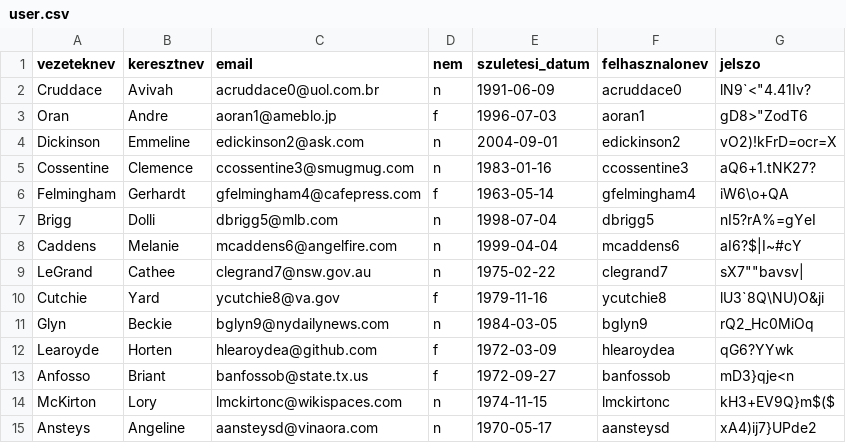
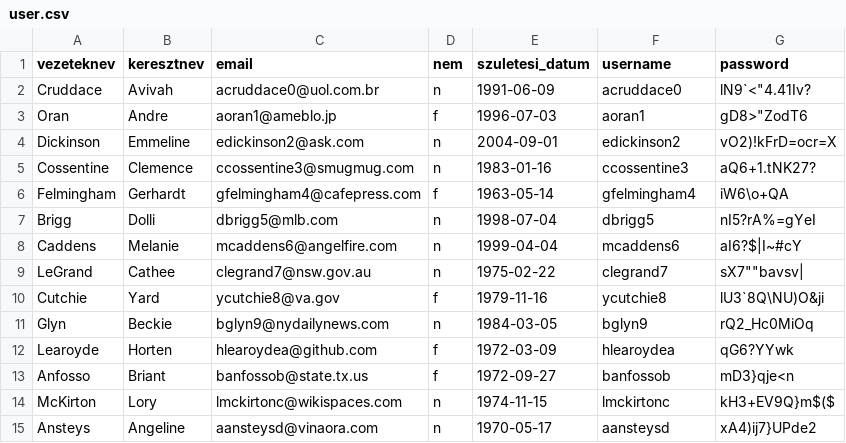
Before and after one commit to gmatyas0715/booxa, a CSV file: db/sql scriptek/user.csv, drawn as a sheet.

Commit message:
username, password, users csere magyarról auth::attempt fix

```diff
--- a/db/sql scriptek/user.csv
+++ b/db/sql scriptek/user.csv
@@ -1,2 +1,2 @@
-vezeteknev;keresztnev;email;nem;szuletesi_datum;felhasznalonev;jelszo
+vezeteknev;keresztnev;email;nem;szuletesi_datum;username;password
 Cruddace;Avivah;acruddace0@uol.com.br;n;1991-06-09;acruddace0;"lN9`<""4.41Iv?"
```
Also changed, not shown: db/sql scriptek/user_osszes.csv, 10 other files.
